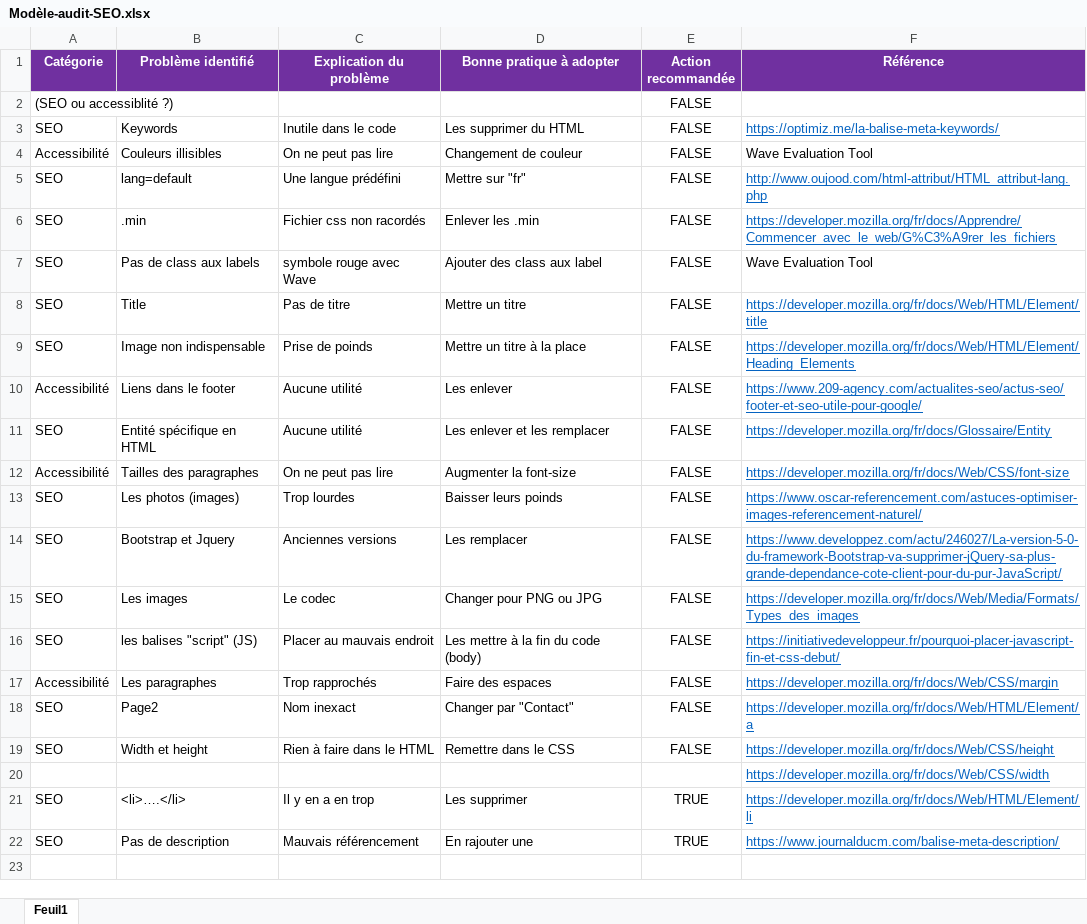
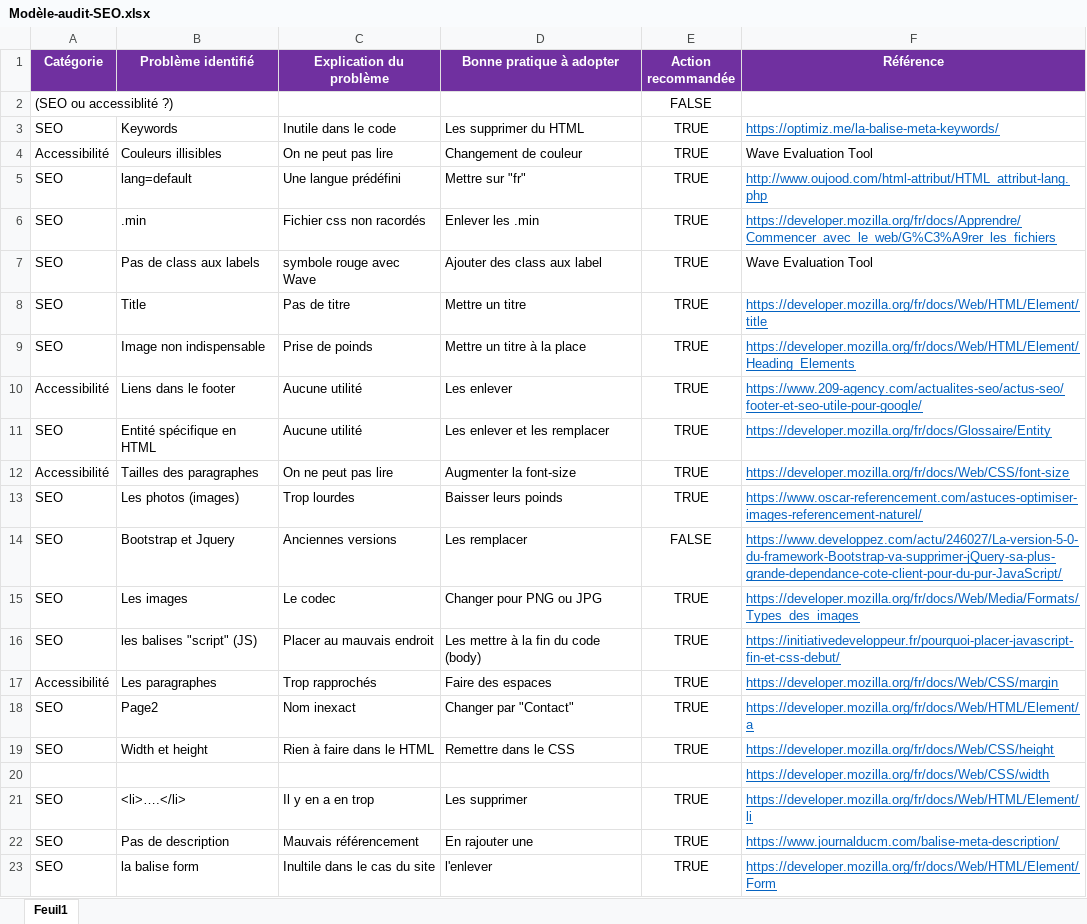
Before and after one commit to Livinien/FlavienMayet_4_27012021, an Excel workbook: Modèle-audit-SEO.xlsx, sheet Feuil1, drawn as a sheet; values as stored, in another font and other column widths than the file's, no borders; the diff names each change by its address in the sheet, - before the commit and + after, or states it on an @@ line.

```diff
--- a/Modèle-audit-SEO.xlsx (sheet Feuil1)
+++ b/Modèle-audit-SEO.xlsx (sheet Feuil1)
-E3:E13 (Action recommandée): FALSE
+E3:E13 (Action recommandée): TRUE
-E15:E19 (Action recommandée): FALSE
+E15:E19 (Action recommandée): TRUE
+row 23: SEO | la balise form | Inultile dans le cas du site | l'enlever | TRUE | https://developer.mozilla.org/fr/docs/Web/HTML/Element/Form
```
Also changed, not shown: 1 other file.
